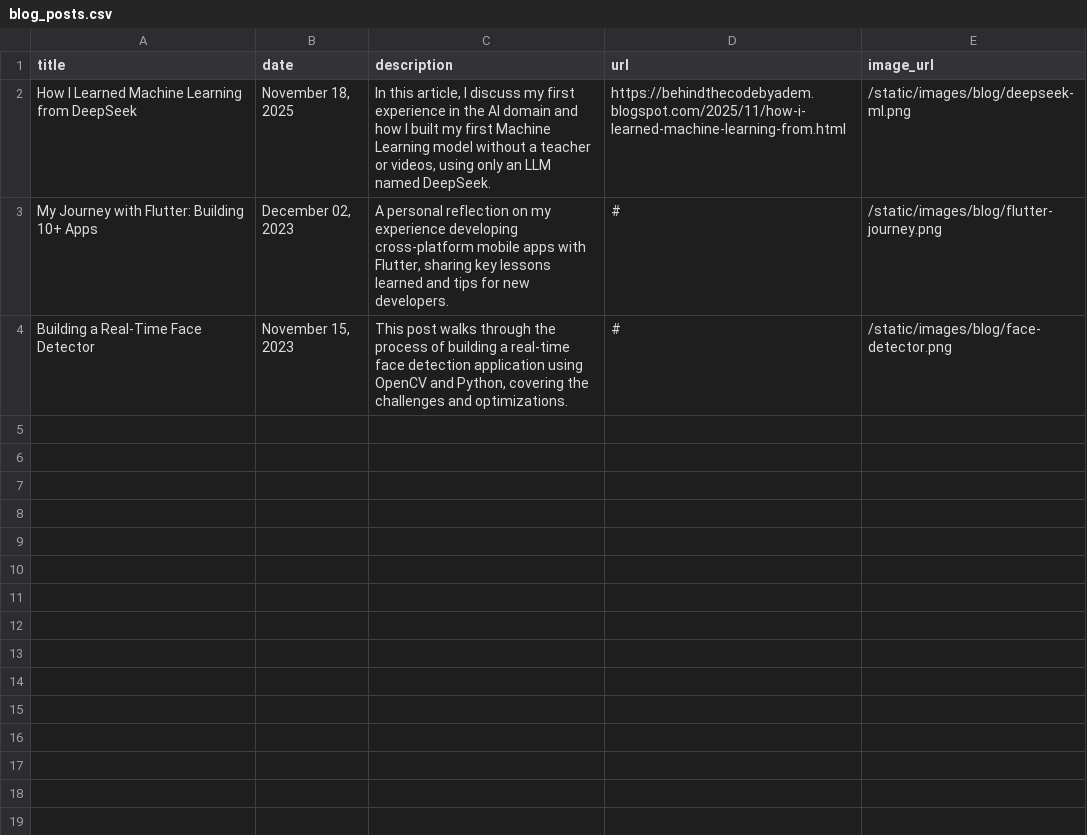
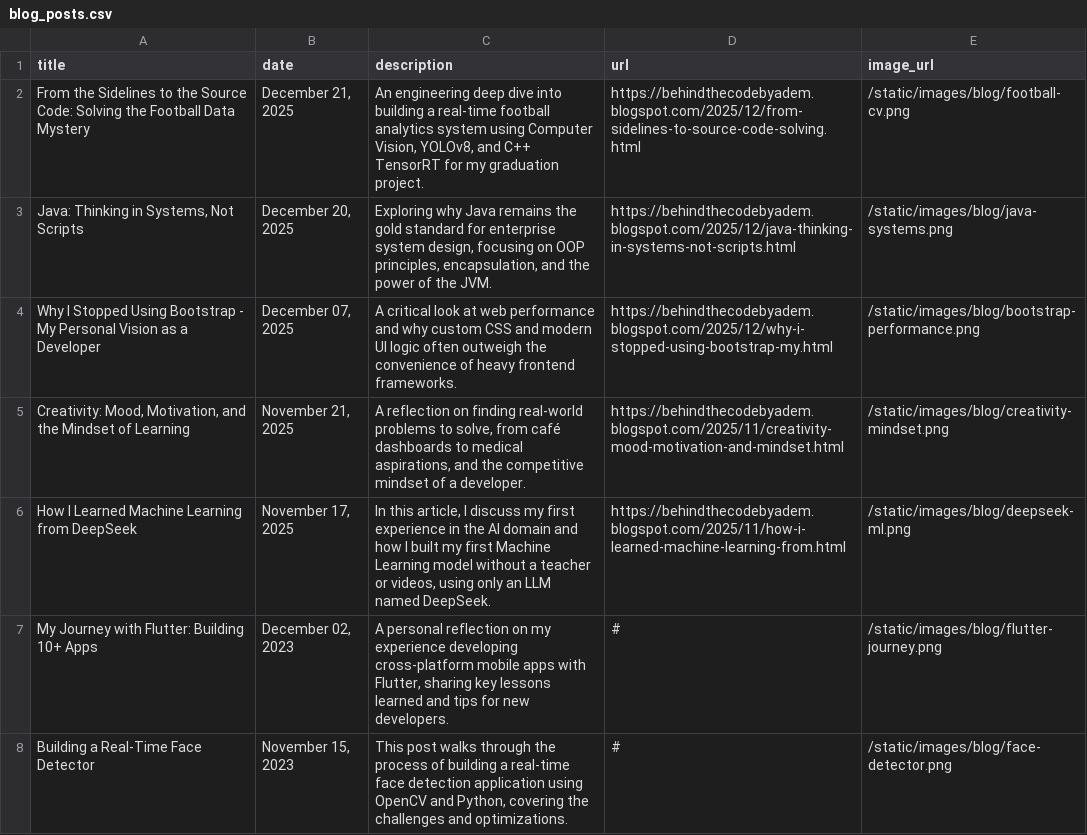
Before and after one commit to Ad2m1109/Adem-Youssfi---Portfolio-Website, a CSV file: data/blog_posts.csv, drawn as a sheet.

```diff
--- a/data/blog_posts.csv
+++ b/data/blog_posts.csv
@@ -1,3 +1,7 @@
 title,date,description,url,image_url
-"How I Learned Machine Learning from DeepSeek","November 18, 2025","In this article, I discuss my first experience in the AI domain and how I built my first Machine Learning model without a teacher or videos, using only an LLM named DeepSeek.","https://behindthecodebyadem.blogspot.com/2025/11/how-i-learned-machine-learning-from.html","/static/images/blog/deepseek-ml.png"
+"From the Sidelines to the Source Code: Solving the Football Data Mystery","December 21, 2025","An engineering deep dive into building a real-time football analytics system using Computer Vision, YOLOv8, and C++ TensorRT for my graduation project.","https://behindthecodebyadem.blogspot.com/2025/12/from-sidelines-to-source-code-solving.html","/static/images/blog/football-cv.png"
+"Java: Thinking in Systems, Not Scripts","December 20, 2025","Exploring why Java remains the gold standard for enterprise system design, focusing on OOP principles, encapsulation, and the power of the JVM.","https://behindthecodebyadem.blogspot.com/2025/12/java-thinking-in-systems-not-scripts.html","/static/images/blog/java-systems.png"
+"Why I Stopped Using Bootstrap - My Personal Vision as a Developer","December 07, 2025","A critical look at web performance and why custom CSS and modern UI logic often outweigh the convenience of heavy frontend frameworks.","https://behindthecodebyadem.blogspot.com/2025/12/why-i-stopped-using-bootstrap-my.html","/static/images/blog/bootstrap-performance.png"
+"Creativity: Mood, Motivation, and the Mindset of Learning","November 21, 2025","A reflection on finding real-world problems to solve, from café dashboards to medical aspirations, and the competitive mindset of a developer.","https://behindthecodebyadem.blogspot.com/2025/11/creativity-mood-motivation-and-mindset.html","/static/images/blog/creativity-mindset.png"
+"How I Learned Machine Learning from DeepSeek","November 17, 2025","In this article, I discuss my first experience in the AI domain and how I built my first Machine Learning model without a teacher or videos, using only an LLM named DeepSeek.","https://behindthecodebyadem.blogspot.com/2025/11/how-i-learned-machine-learning-from.html","/static/images/blog/deepseek-ml.png"
 "My Journey with Flutter: Building 10+ Apps","December 02, 2023","A personal reflection on my experience developing cross-platform mobile apps with Flutter, sharing key lessons learned and tips for new developers.","#","/static/images/blog/flutter-journey.png"
```
Also changed, not shown: 12 other files.
